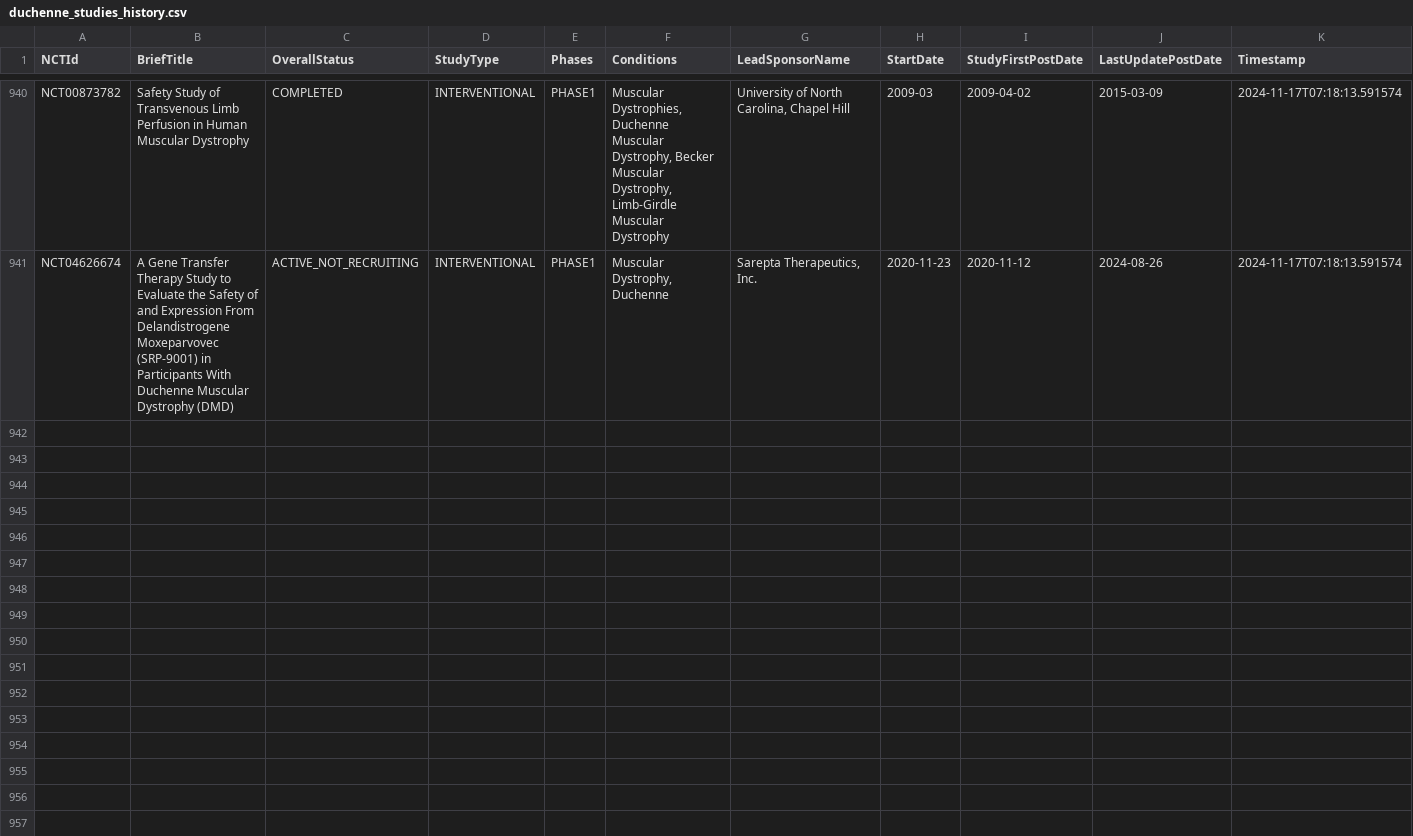
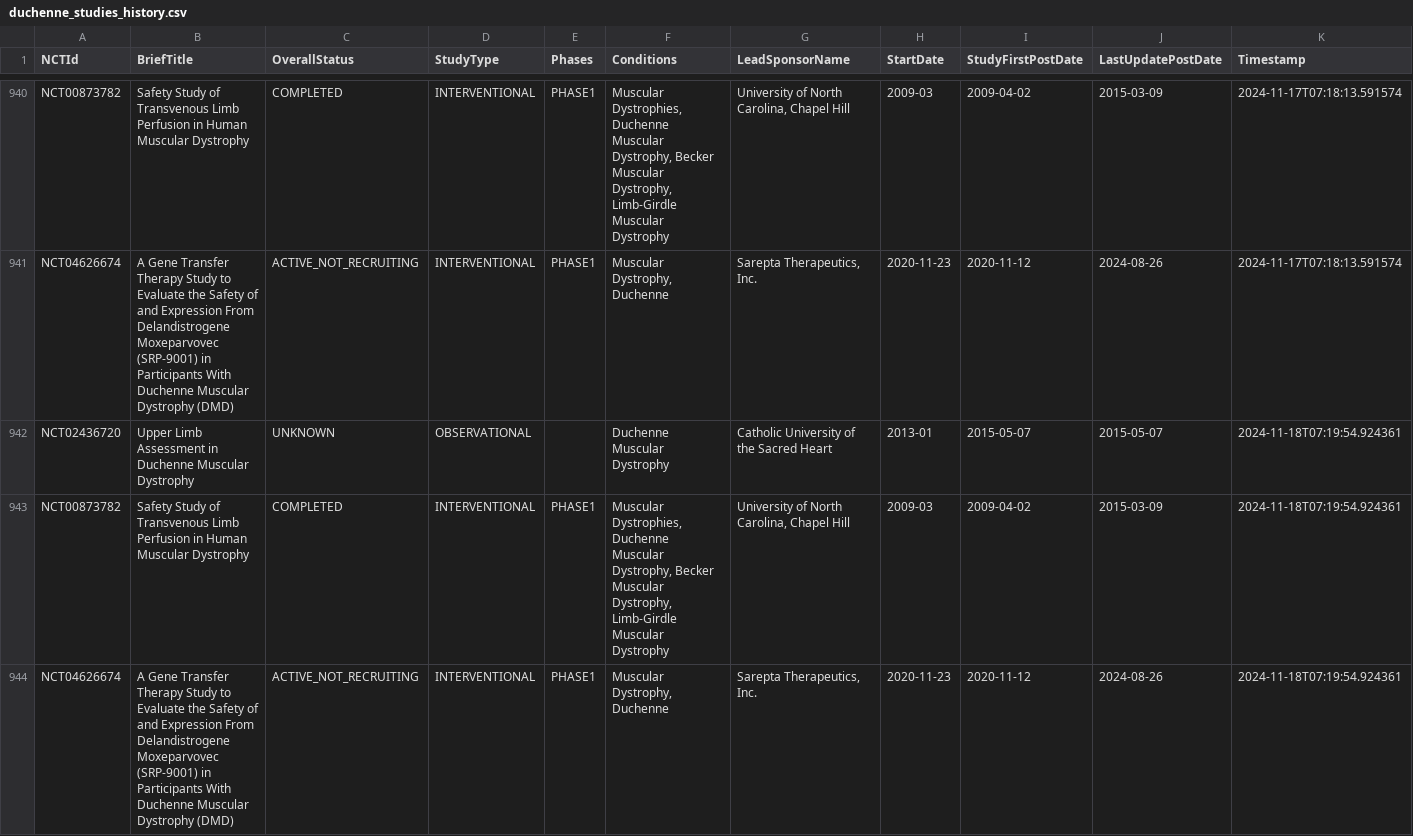
Before and after one commit to dgarzon11/clinicaltrialsHFpEF, a CSV file: duchenne_studies_history.csv, drawn as a sheet; only a part is shown, gaps mark what is left out; the diff names each change by its address in the sheet, - before the commit and + after, or states it on an @@ line.

```diff
--- a/duchenne_studies_history.csv
+++ b/duchenne_studies_history.csv
+row 942: NCT02436720 | Upper Limb Assessment in Duchenne Muscular Dystrophy | UNKNOWN | OBSERVATIONAL |  | Duchenne Muscular Dystrophy | Catholic University of the Sacred Heart | 2013-01 | 2015-05-07 | 2015-05-07 | 2024-11-18T07:19:54.924361
+row 943: NCT00873782 | Safety Study of Transvenous Limb Perfusion in Human Muscular Dystrophy | COMPLETED | INTERVENTIONAL | PHASE1 | Muscular Dystrophies, Duchenne Muscular Dystrophy, Becker Muscular Dystrophy, Limb-Girdle Muscular Dystrophy | University of North Carolina, Chapel Hill | 2009-03 | 2009-04-02 | 2015-03-09 | 2024-11-18T07:19:54.924361
+row 944: NCT04626674 | A Gene Transfer Therapy Study to Evaluate the Safety of and Expression From Delandistrogene Moxeparvovec (SRP-9001) in Participants With Duchenne Muscular Dystrophy (DMD) | ACTIVE_NOT_RECRUITING | INTERVENTIONAL | PHASE1 | Muscular Dystrophy, Duchenne | Sarepta Therapeutics, Inc. | 2020-11-23 | 2020-11-12 | 2024-08-26 | 2024-11-18T07:19:54.924361
```
Also changed, not shown: duchenne_studies_sample.csv.
